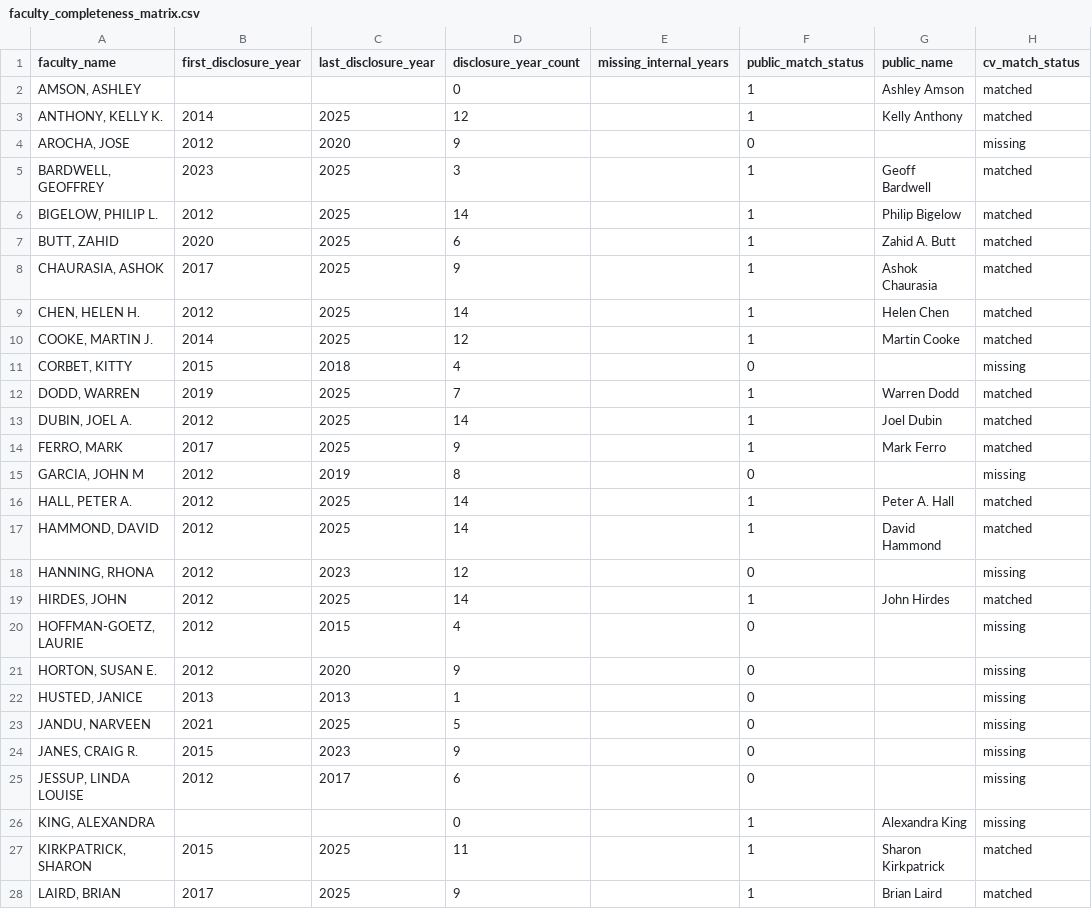
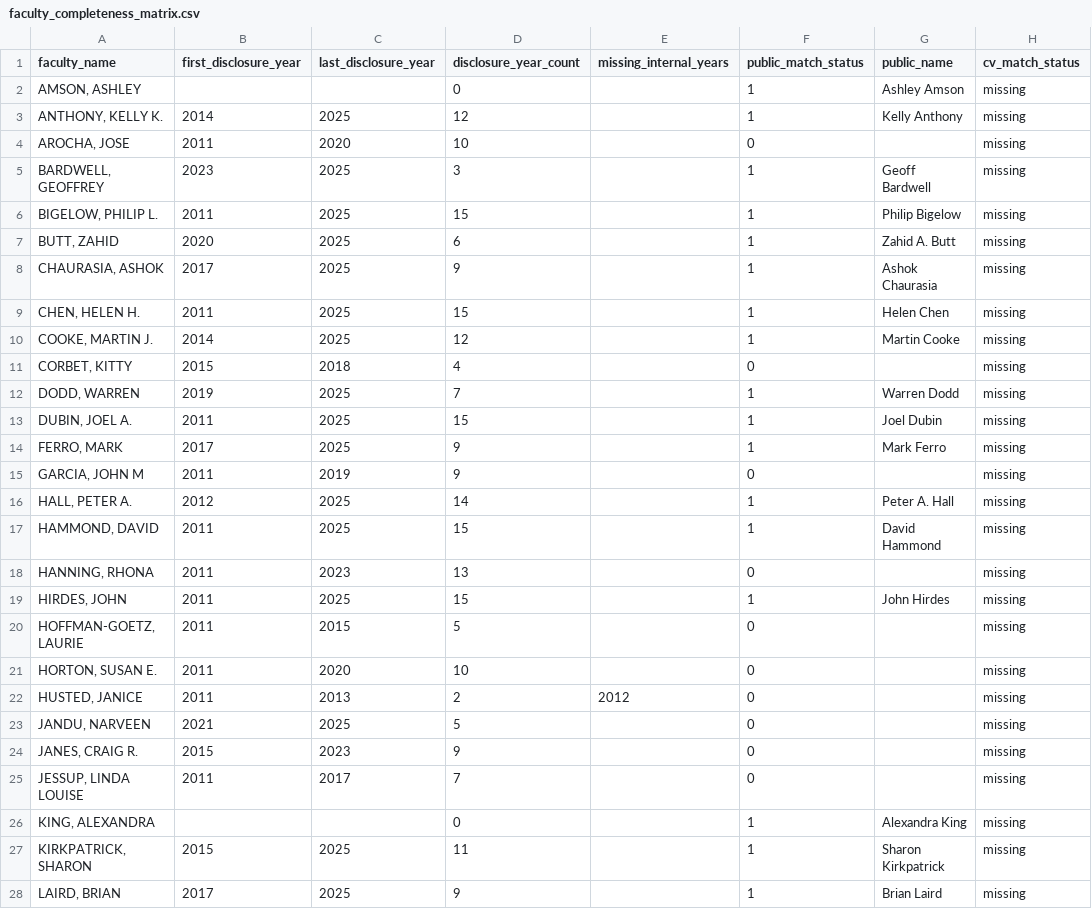
Before and after one commit to JimWallace/SPHS-Salary-Analysis, a CSV file: analysis_output/faculty_completeness_matrix.csv, drawn as a sheet; only a part is shown; the diff covers the shown part only; the diff names each change by its address in the sheet, - before the commit and + after, or states it on an @@ line.

```diff
--- a/analysis_output/faculty_completeness_matrix.csv
+++ b/analysis_output/faculty_completeness_matrix.csv
-H2:H3 (cv_match_status): matched
+H2:H3 (cv_match_status): missing
-B4 (first_disclosure_year): 2012
+B4 (first_disclosure_year): 2011
-D4 (disclosure_year_count): 9
+D4 (disclosure_year_count): 10
-H5:H10 (cv_match_status): matched
+H5:H10 (cv_match_status): missing
-B6 (first_disclosure_year): 2012
+B6 (first_disclosure_year): 2011
-D6 (disclosure_year_count): 14
+D6 (disclosure_year_count): 15
-B9 (first_disclosure_year): 2012
+B9 (first_disclosure_year): 2011
-D9 (disclosure_year_count): 14
+D9 (disclosure_year_count): 15
-H12:H14 (cv_match_status): matched
+H12:H14 (cv_match_status): missing
-B13 (first_disclosure_year): 2012
+B13 (first_disclosure_year): 2011
-D13 (disclosure_year_count): 14
+D13 (disclosure_year_count): 15
-B15 (first_disclosure_year): 2012
+B15 (first_disclosure_year): 2011
-D15 (disclosure_year_count): 8
+D15 (disclosure_year_count): 9
-H16:H17 (cv_match_status): matched
+H16:H17 (cv_match_status): missing
-B17:B21 (first_disclosure_year): 2012
+B17:B21 (first_disclosure_year): 2011
-D17 (disclosure_year_count): 14
+D17 (disclosure_year_count): 15
-D18 (disclosure_year_count): 12
+D18 (disclosure_year_count): 13
-D19 (disclosure_year_count): 14
+D19 (disclosure_year_count): 15
-H19 (cv_match_status): matched
+H19 (cv_match_status): missing
-D20 (disclosure_year_count): 4
+D20 (disclosure_year_count): 5
-D21 (disclosure_year_count): 9
+D21 (disclosure_year_count): 10
-B22 (first_disclosure_year): 2013
+B22 (first_disclosure_year): 2011
-D22 (disclosure_year_count): 1
+D22 (disclosure_year_count): 2
-E22 (missing_internal_years): (empty)
+E22 (missing_internal_years): 2012
-B25 (first_disclosure_year): 2012
+B25 (first_disclosure_year): 2011
-D25 (disclosure_year_count): 6
+D25 (disclosure_year_count): 7
-H27:H28 (cv_match_status): matched
+H27:H28 (cv_match_status): missing
```
Also changed, not shown: 27 edited cells elsewhere in this file, 6 other files.
